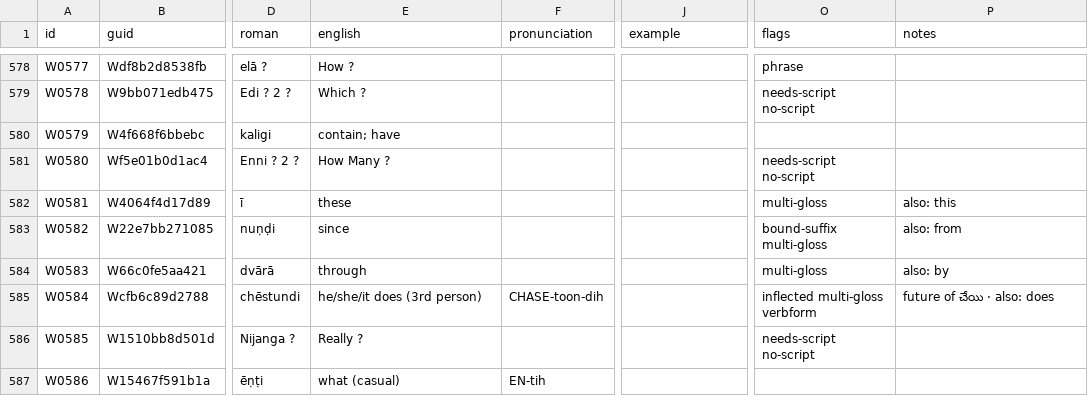
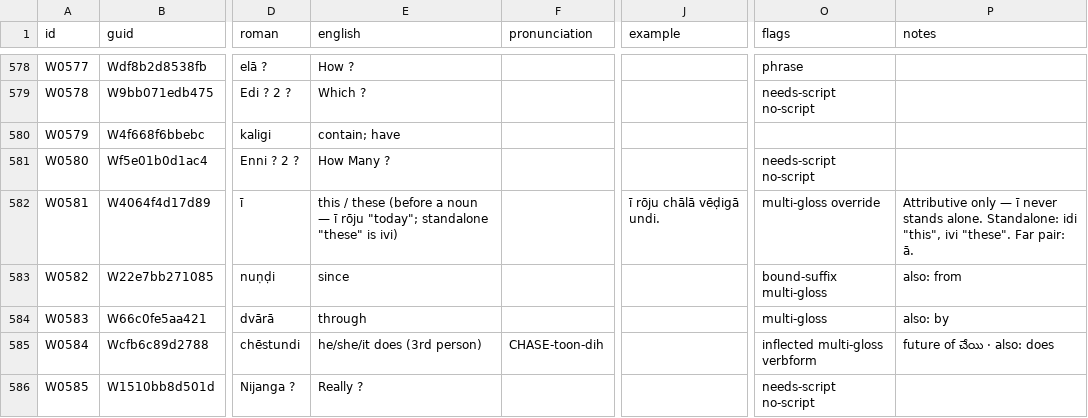
Before and after one commit to JoshParker11/roadtotelugu, a TSV file: data/master_words.tsv, drawn as a sheet; only a part is shown, gaps mark what is left out; the shorter side is filled out with more unchanged rows; the diff names each change by its address in the sheet, - before the commit and + after, or states it on an @@ line.

```diff
--- a/data/master_words.tsv
+++ b/data/master_words.tsv
-E582 (english): these
+E582 (english): this / these (before a noun — ī rōju "today"; standalone "these" is ivi)
-J582 (example): (empty)
+J582 (example): ī rōju chālā vēḍigā undi.
-O582 (flags): multi-gloss
+O582 (flags): multi-gloss override
-P582 (notes): also: this
+P582 (notes): Attributive only — ī never stands alone. Standalone: idi "this", ivi "these". Far pair: ā.
```
Also changed, not shown: data/overrides_words.tsv, 3 other files.
